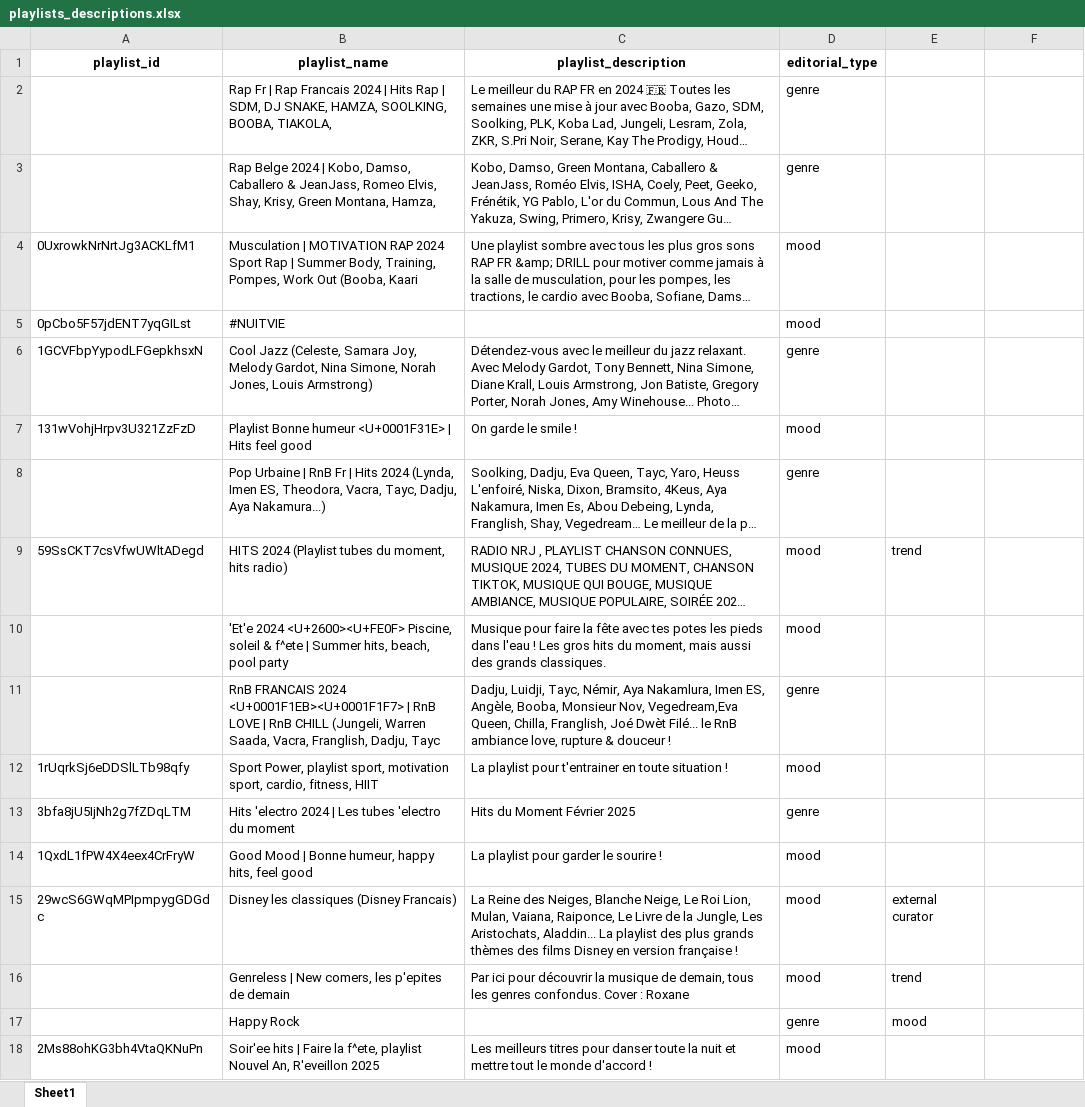
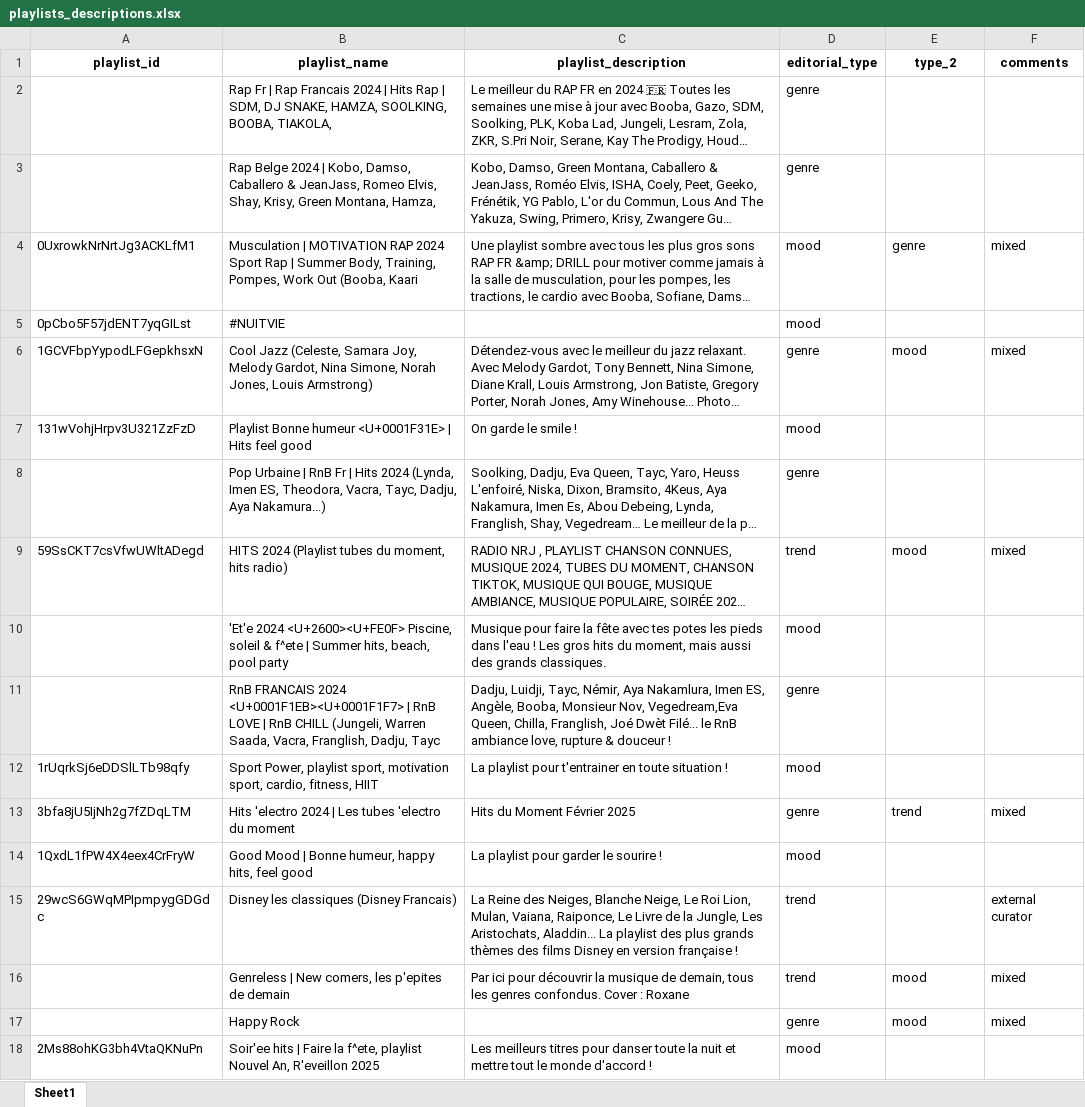
Before and after one commit to julienmbarki/article-diversity-editorial, an Excel workbook: data_analysis/playlists_descriptions.xlsx, sheet Sheet1, drawn as a sheet; only a part is shown; long unchanged cells end in …; values as stored, in another font and other column widths than the file's, no borders; the diff covers the shown part only; the diff names each change by its address in the sheet, - before the commit and + after, or states it on an @@ line.

Commit message:
data analysis 02-13

```diff
--- a/data_analysis/playlists_descriptions.xlsx (sheet Sheet1)
+++ b/data_analysis/playlists_descriptions.xlsx (sheet Sheet1)
-E1: (empty)
+E1: type_2
-F1: (empty)
+F1: comments
-E4 (type_2): (empty)
+E4 (type_2): genre
-F4 (comments): (empty)
+F4 (comments): mixed
-E6 (type_2): (empty)
+E6 (type_2): mood
-F6 (comments): (empty)
+F6 (comments): mixed
-D9 (editorial_type): mood
+D9 (editorial_type): trend
-E9 (type_2): trend
+E9 (type_2): mood
-F9 (comments): (empty)
+F9 (comments): mixed
-E13 (type_2): (empty)
+E13 (type_2): trend
-F13 (comments): (empty)
+F13 (comments): mixed
-D15:D16 (editorial_type): mood
+D15:D16 (editorial_type): trend
-E15 (type_2): external curator
+E15 (type_2): (empty)
-F15 (comments): (empty)
+F15 (comments): external curator
-E16 (type_2): trend
+E16 (type_2): mood
-F16:F17 (comments): (empty)
+F16:F17 (comments): mixed
```
Also changed, not shown: 64 edited cells elsewhere in this sheet, 6 other files.
